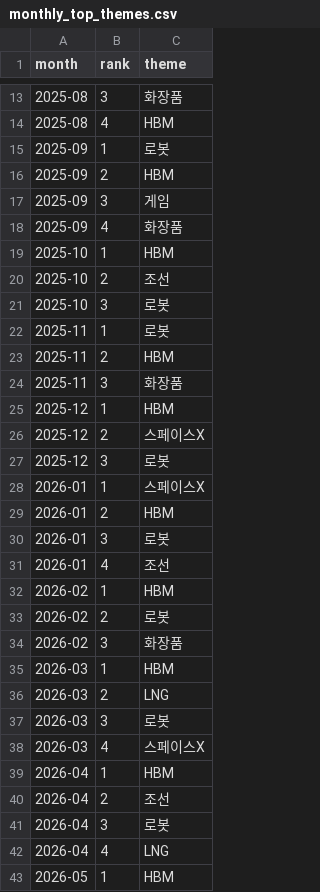
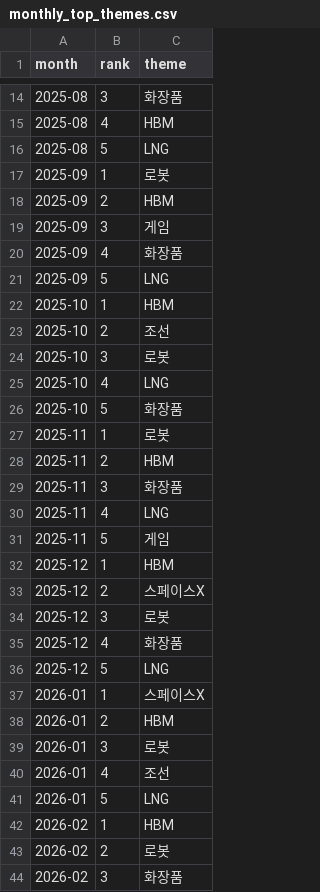
Before and after one commit to cindy19920216/AI-Coding_practice, a CSV file: results/monthly_top_themes.csv, drawn as a sheet; only a part is shown, gaps mark what is left out; the shorter side is filled out with more unchanged rows; the diff covers the shown part only.

```diff
--- a/results/monthly_top_themes.csv
+++ b/results/monthly_top_themes.csv
@@ -14,2 +15,3 @@
 2025-08,4,HBM
+2025-08,5,LNG
 2025-09,1,로봇
@@ -18,2 +20,3 @@
 2025-09,4,화장품
+2025-09,5,LNG
 2025-10,1,HBM
@@ -21,2 +24,4 @@
 2025-10,3,로봇
+2025-10,4,LNG
+2025-10,5,화장품
 2025-11,1,로봇
@@ -24,2 +29,4 @@
 2025-11,3,화장품
+2025-11,4,LNG
+2025-11,5,게임
 2025-12,1,HBM
@@ -27,2 +34,4 @@
 2025-12,3,로봇
+2025-12,4,화장품
+2025-12,5,LNG
 2026-01,1,스페이스X
@@ -31,2 +40,3 @@
 2026-01,4,조선
+2026-01,5,LNG
 2026-02,1,HBM
```
Also changed, not shown: 5 added rows elsewhere in this file, results/final_theme_stocks.csv, 5 other files.
